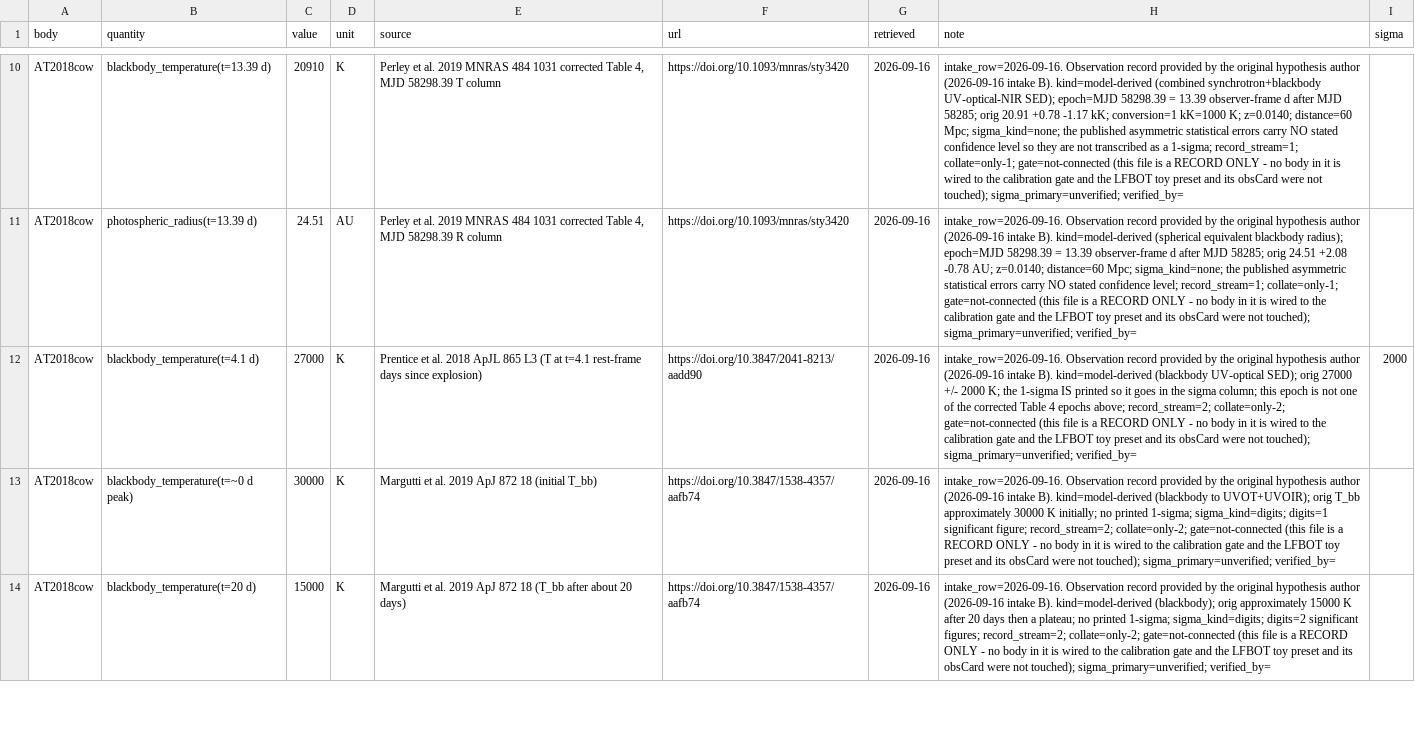
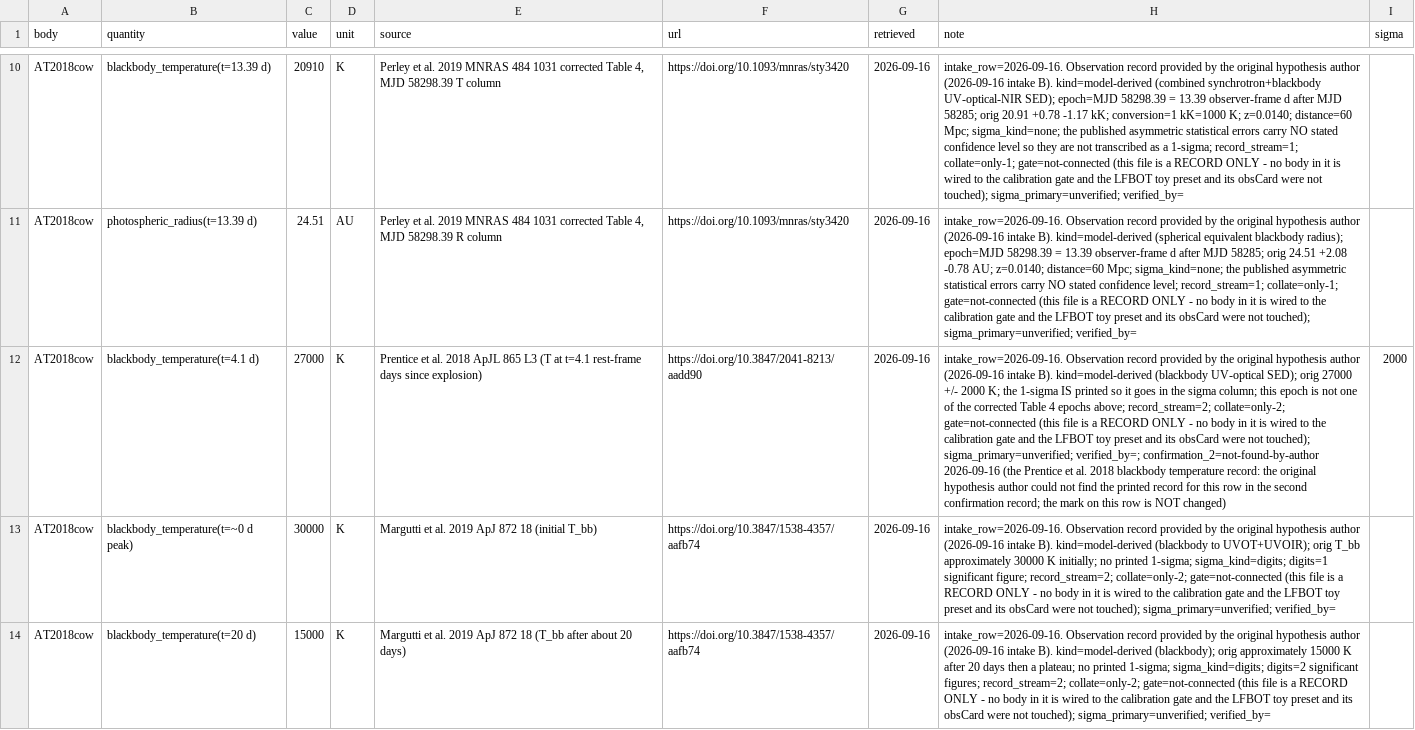
Before and after one commit to tty-imamura/dfm-simulator, a CSV file: paper/data/transient-observations.csv, drawn as a sheet; only a part is shown, gaps mark what is left out; the diff covers the shown part only; the diff names each change by its address in the sheet, - before the commit and + after, or states it on an @@ line.

```diff
--- a/paper/data/transient-observations.csv
+++ b/paper/data/transient-observations.csv
-H12 (note): …touched); sigma_primary=unverified; verified_by=
+H12 (note): …touched); sigma_primary=unverified; verified_by=; confirmation_2=not-found-by-author 2026-09-16 (the Prentice et al. 2018 blackbody temperature record: the original hypothesis author could not find the printed record for this row in the second confirmation record; the mark on this row is NOT changed)
```
Also changed, not shown: 2 edited cells elsewhere in this file, paper/data/cluster-galaxy-observations.csv, 14 other files.
